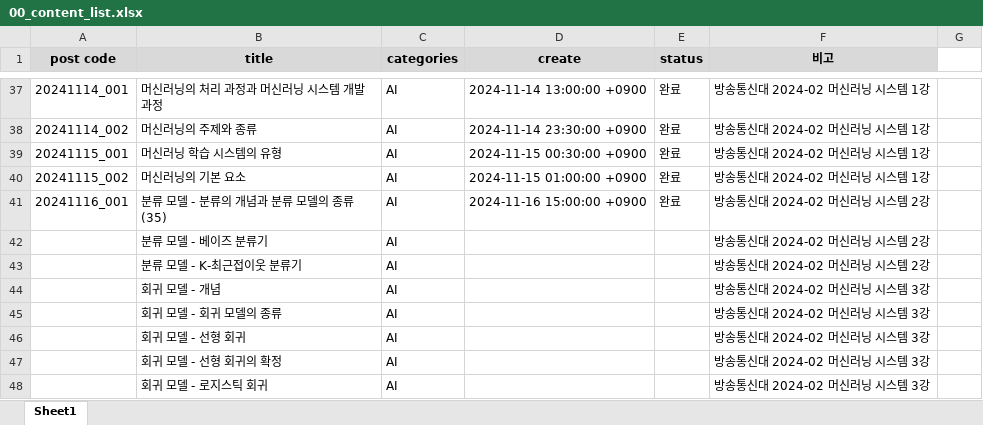
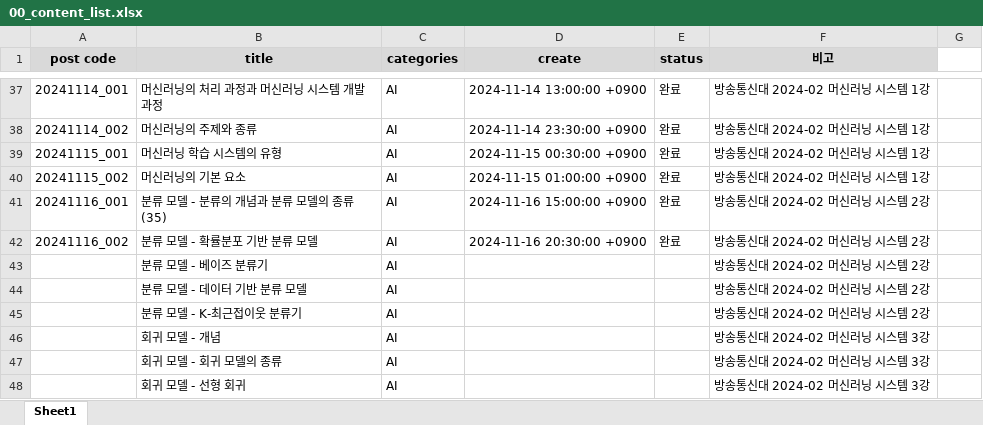
Before and after one commit to whdrns2013/whdrns2013.github.io, an Excel workbook: assets/xlsx/00_content_list.xlsx, sheet Sheet1, drawn as a sheet; only a part is shown, gaps mark what is left out; the shorter side is filled out with more unchanged rows; values as stored, in another font and other column widths than the file's, no borders; the diff names each change by its address in the sheet, - before the commit and + after, or states it on an @@ line.

```diff
--- a/assets/xlsx/00_content_list.xlsx (sheet Sheet1)
+++ b/assets/xlsx/00_content_list.xlsx (sheet Sheet1)
+row 42: 20241116_002 | 분류 모델 - 확률분포 기반 분류 모델 | AI | 2024-11-16 20:30:00 +0900 | 완료 | 방송통신대 2024-02 머신러닝 시스템 2강
+row 44:  | 분류 모델 - 데이터 기반 분류 모델 | AI |  |  | 방송통신대 2024-02 머신러닝 시스템 2강
```
Also changed, not shown: assets/xlsx/word_list_computerscience.xlsx, 28 other files.
